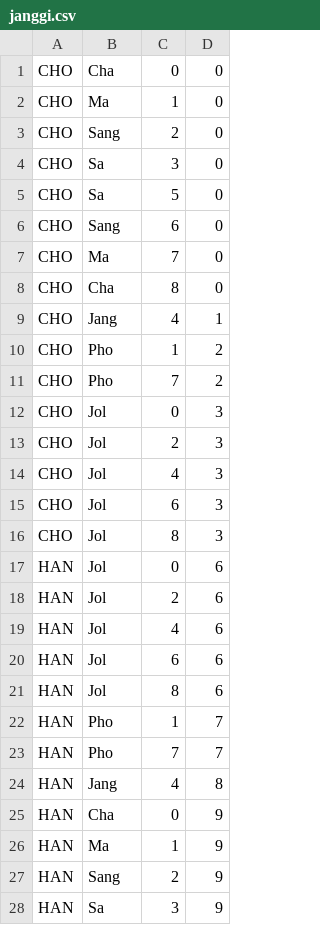
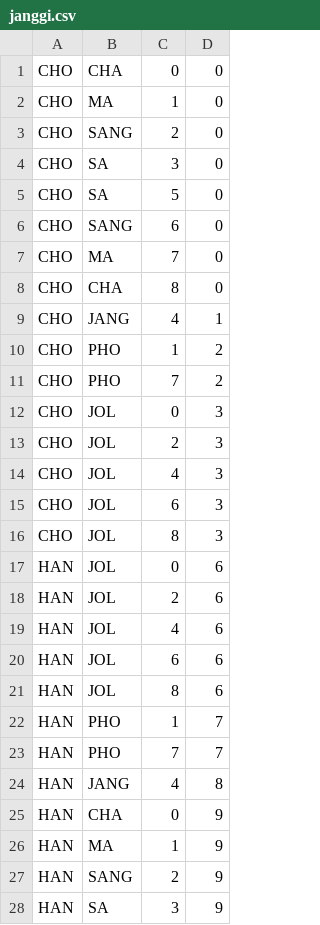
Before and after one commit to woowacourse/java-janggi, a CSV file: src/main/resources/janggi.csv, drawn as a sheet; only a part is shown; the diff covers the shown part only.

```diff
--- a/src/main/resources/janggi.csv
+++ b/src/main/resources/janggi.csv
@@ -1,28 +1,28 @@
-CHO,Cha,0,0
-CHO,Ma,1,0
-CHO,Sang,2,0
-CHO,Sa,3,0
-CHO,Sa,5,0
-CHO,Sang,6,0
-CHO,Ma,7,0
-CHO,Cha,8,0
-CHO,Jang,4,1
-CHO,Pho,1,2
-CHO,Pho,7,2
-CHO,Jol,0,3
-CHO,Jol,2,3
-CHO,Jol,4,3
-CHO,Jol,6,3
-CHO,Jol,8,3
-HAN,Jol,0,6
-HAN,Jol,2,6
-HAN,Jol,4,6
-HAN,Jol,6,6
-HAN,Jol,8,6
-HAN,Pho,1,7
-HAN,Pho,7,7
-HAN,Jang,4,8
-HAN,Cha,0,9
-HAN,Ma,1,9
-HAN,Sang,2,9
-HAN,Sa,3,9
+CHO,CHA,0,0
+CHO,MA,1,0
+CHO,SANG,2,0
+CHO,SA,3,0
+CHO,SA,5,0
+CHO,SANG,6,0
+CHO,MA,7,0
+CHO,CHA,8,0
+CHO,JANG,4,1
+CHO,PHO,1,2
+CHO,PHO,7,2
+CHO,JOL,0,3
+CHO,JOL,2,3
+CHO,JOL,4,3
+CHO,JOL,6,3
+CHO,JOL,8,3
+HAN,JOL,0,6
+HAN,JOL,2,6
+HAN,JOL,4,6
+HAN,JOL,6,6
+HAN,JOL,8,6
+HAN,PHO,1,7
+HAN,PHO,7,7
+HAN,JANG,4,8
+HAN,CHA,0,9
+HAN,MA,1,9
+HAN,SANG,2,9
+HAN,SA,3,9
```
Also changed, not shown: 4 edited cells elsewhere in this file, 4 other files.
